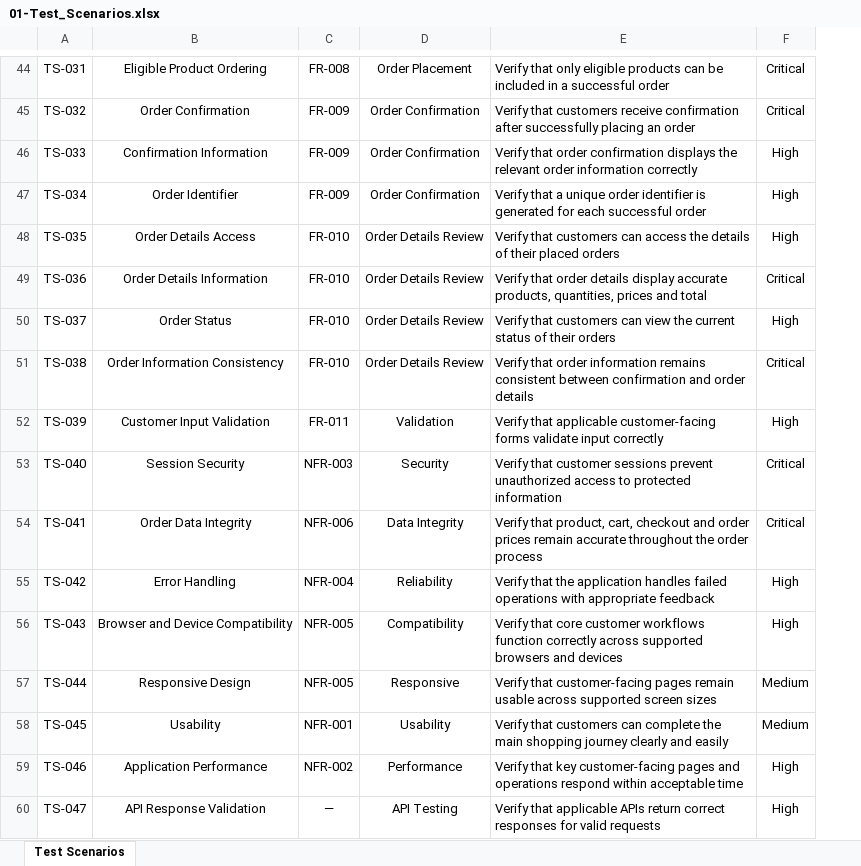
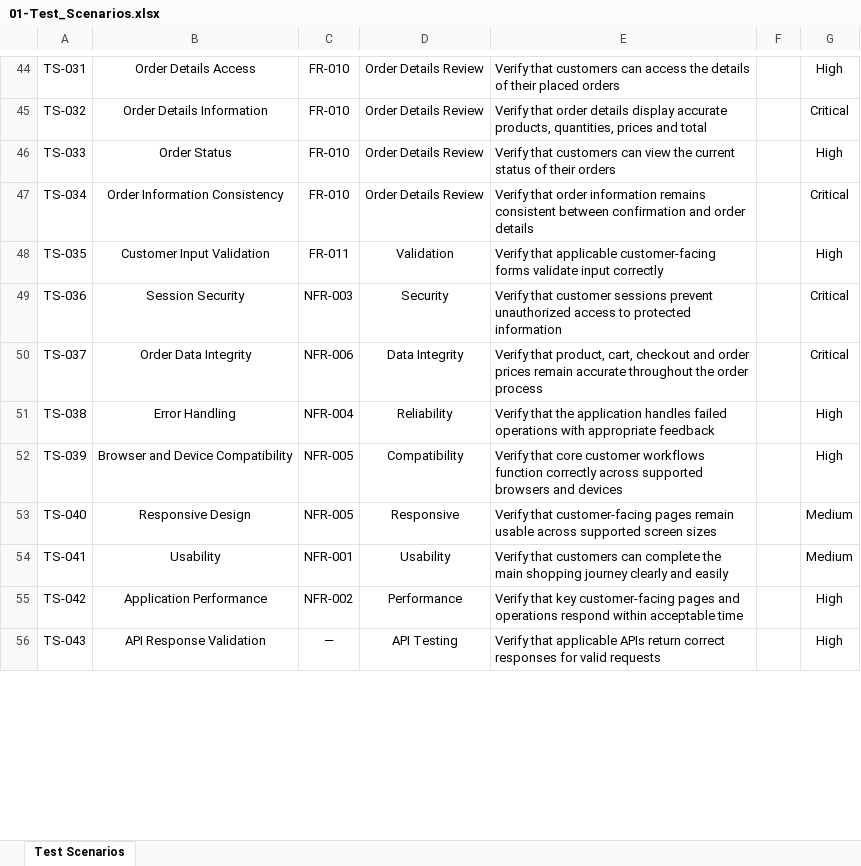
Before and after one commit to humayrasiddika22/QADemoE-CommerceApplicationManualTesting, an Excel workbook: 03-Test_Scenarios/01-Test_Scenarios.xlsx, sheet Test Scenarios, drawn as a sheet; only a part is shown, gaps mark what is left out; values as stored, in another font and other column widths than the file's, no borders; table styles not drawn; removed rows and columns are numbered as before the commit, all else as after; the diff covers the shown part only; the diff names each change by its address in the sheet, - before the commit and + after, or states it on an @@ line.

Commit message:
Updating Test Scenarios

```diff
--- a/03-Test_Scenarios/01-Test_Scenarios.xlsx (sheet Test Scenarios)
+++ b/03-Test_Scenarios/01-Test_Scenarios.xlsx (sheet Test Scenarios)
+column F, empty
-B44: Eligible Product Ordering
+B44: Order Details Access
-C44: FR-008
+C44: FR-010
-D44: Order Placement
+D44: Order Details Review
-E44: Verify that only eligible products can be included in a successful order
+E44: Verify that customers can access the details of their placed orders
-G44: Critical
+G44: High
-B45: Order Confirmation
+B45: Order Details Information
-C45:C47: FR-009
+C45:C47: FR-010
-D45:D47: Order Confirmation
+D45:D47: Order Details Review
-E45: Verify that customers receive confirmation after successfully placing an order
+E45: Verify that order details display accurate products, quantities, prices and total
-B46: Confirmation Information
+B46: Order Status
-E46: Verify that order confirmation displays the relevant order information correctly
+E46: Verify that customers can view the current status of their orders
-B47: Order Identifier
+B47: Order Information Consistency
-E47: Verify that a unique order identifier is generated for each successful order
+E47: Verify that order information remains consistent between confirmation and order details
-G47: High
+G47: Critical
-B48: Order Details Access
+B48: Customer Input Validation
-C48: FR-010
+C48: FR-011
-D48: Order Details Review
+D48: Validation
-E48: Verify that customers can access the details of their placed orders
+E48: Verify that applicable customer-facing forms validate input correctly
-B49: Order Details Information
+B49: Session Security
-C49: FR-010
+C49: NFR-003
-D49: Order Details Review
+D49: Security
-E49: Verify that order details display accurate products, quantities, prices and total
+E49: Verify that customer sessions prevent unauthorized access to protected information
-row 50: TS-037 | Order Status | FR-010 | Order Details Review | Verify that customers can view the current status of their orders | High
-row 51: TS-038 | Order Information Consistency | FR-010 | Order Details Review | Verify that order information remains consistent between confirmation and order details | Critical
-row 52: TS-039 | Customer Input Validation | FR-011 | Validation | Verify that applicable customer-facing forms validate input correctly | High
-row 53: TS-040 | Session Security | NFR-003 | Security | Verify that customer sessions prevent unauthorized access to protected information | Critical
-A50: TS-041
+A50: TS-037
-A51: TS-042
+A51: TS-038
-A52: TS-043
+A52: TS-039
-A53: TS-044
+A53: TS-040
-A54: TS-045
+A54: TS-041
-A55: TS-046
+A55: TS-042
-A56: TS-047
+A56: TS-043
```
Also changed, not shown: 117 edited cells elsewhere in this sheet.
